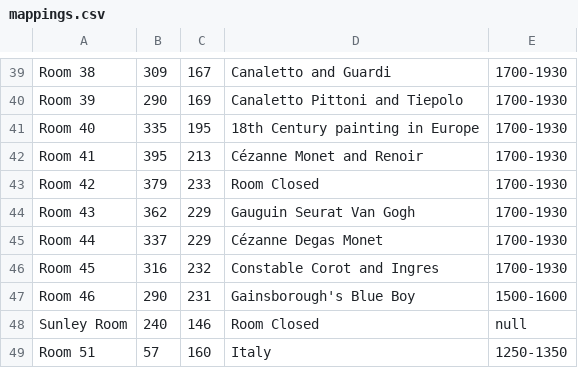
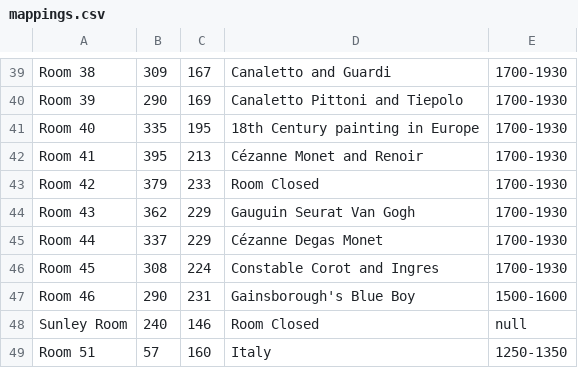
Before and after one commit to Adam0Brien/Java-Path-Finder, a CSV file: src/main/resources/csv/mappings.csv, drawn as a sheet; only a part is shown, gaps mark what is left out.

```diff
--- a/src/main/resources/csv/mappings.csv
+++ b/src/main/resources/csv/mappings.csv
@@ -45,3 +45,3 @@ Room 43,362,229,"Gauguin Seurat Van Gogh",1700-1930
 Room 44,337,229,Cézanne Degas Monet,1700-1930
-Room 45,316,232,Constable Corot and Ingres,1700-1930
+Room 45,308,224,Constable Corot and Ingres,1700-1930
 Room 46,290,231,Gainsborough's Blue Boy,1500-1600
```
Also changed, not shown: 2 other files.
